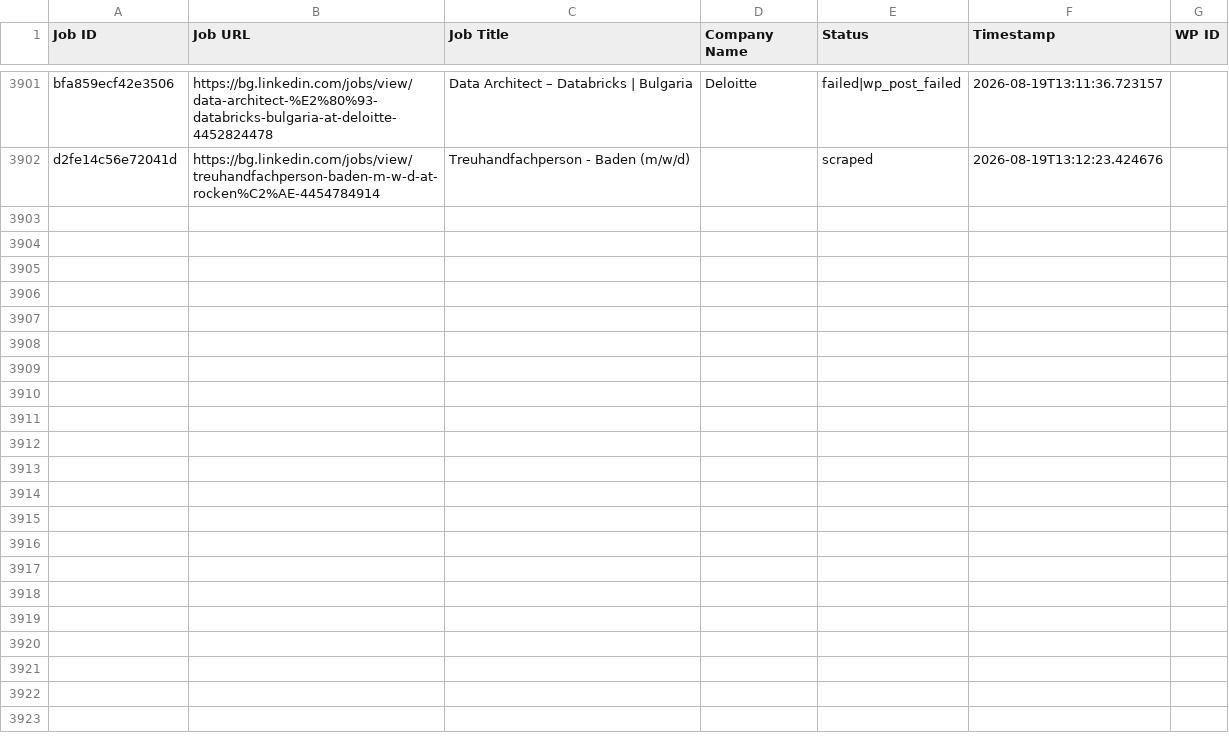
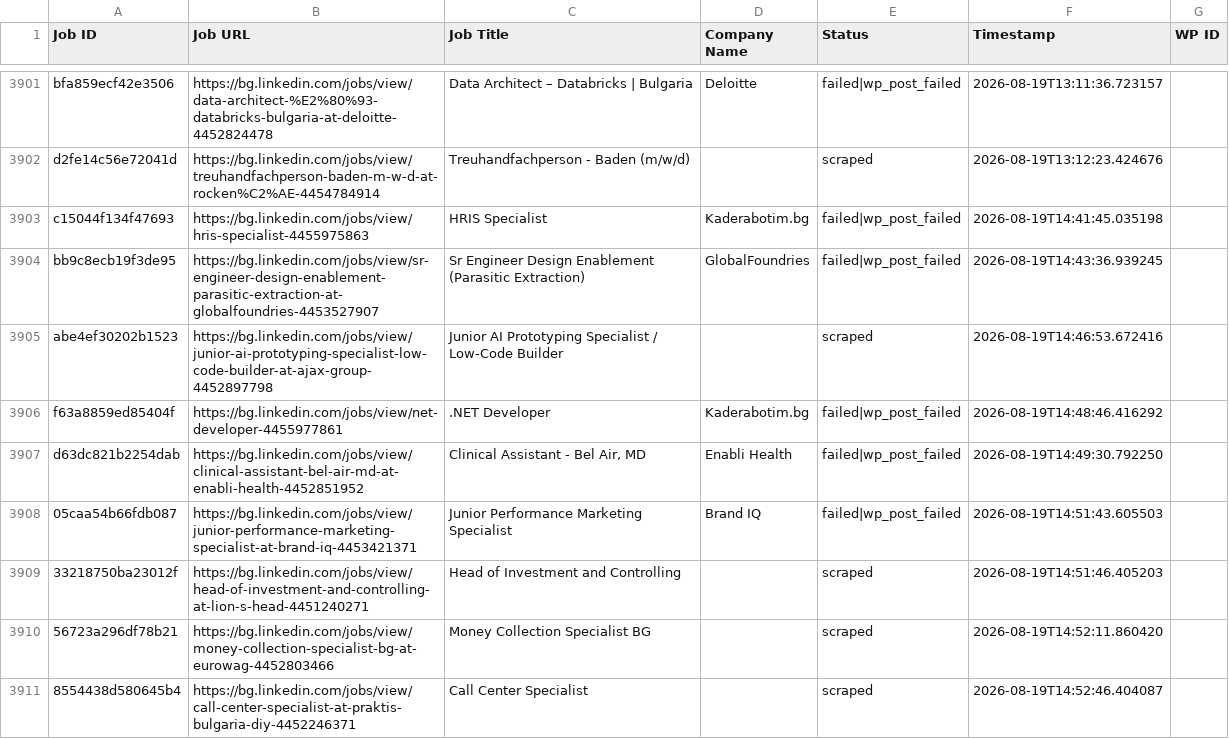
Before and after one commit to vindoky/bg, a CSV file: processed_jobs.csv, drawn as a sheet; only a part is shown, gaps mark what is left out; the diff covers the shown part only.

```diff
--- a/processed_jobs.csv
+++ b/processed_jobs.csv
@@ -3912 +3912,10 @@ bfa859ecf42e3506,https://bg.linkedin.com/jobs/view/data-architect-%E2%80%93-data
 d2fe14c56e72041d,https://bg.linkedin.com/jobs/view/treuhandfachperson-baden-m-w-d-at-rocken%C2%AE-4454784914,Treuhandfachperson - Baden (m/w/d),,scraped,2026-08-19T13:12:23.424676,
+c15044f134f47693,https://bg.linkedin.com/jobs/view/hris-specialist-4455975863,HRIS Specialist,Kaderabotim.bg,failed|wp_post_failed,2026-08-19T14:41:45.035198,
+bb9c8ecb19f3de95,https://bg.linkedin.com/jobs/view/sr-engineer-design-enablement-parasitic-extraction-at-globalfoundries-4453527907,Sr Engineer Design Enablement (Parasitic Extraction),GlobalFoundries,failed|wp_post_failed,2026-08-19T14:43:36.939245,
+abe4ef30202b1523,https://bg.linkedin.com/jobs/view/junior-ai-prototyping-specialist-low-code-builder-at-ajax-group-4452897798,Junior AI Prototyping Specialist / Low-Code Builder,,scraped,2026-08-19T14:46:53.672416,
+f63a8859ed85404f,https://bg.linkedin.com/jobs/view/net-developer-4455977861,.NET Developer,Kaderabotim.bg,failed|wp_post_failed,2026-08-19T14:48:46.416292,
+d63dc821b2254dab,https://bg.linkedin.com/jobs/view/clinical-assistant-bel-air-md-at-enabli-health-4452851952,"Clinical Assistant - Bel Air, MD",Enabli Health,failed|wp_post_failed,2026-08-19T14:49:30.792250,
+05caa54b66fdb087,https://bg.linkedin.com/jobs/view/junior-performance-marketing-specialist-at-brand-iq-4453421371,Junior Performance Marketing Specialist,Brand IQ,failed|wp_post_failed,2026-08-19T14:51:43.605503,
+33218750ba23012f,https://bg.linkedin.com/jobs/view/head-of-investment-and-controlling-at-lion-s-head-4451240271,Head of Investment and Controlling,,scraped,2026-08-19T14:51:46.405203,
+56723a296df78b21,https://bg.linkedin.com/jobs/view/money-collection-specialist-bg-at-eurowag-4452803466,Money Collection Specialist BG,,scraped,2026-08-19T14:52:11.860420,
+8554438d580645b4,https://bg.linkedin.com/jobs/view/call-center-specialist-at-praktis-bulgaria-diy-4452246371,Call Center Specialist,,scraped,2026-08-19T14:52:46.404087,
```
Also changed, not shown: 9 added rows elsewhere in this file.
